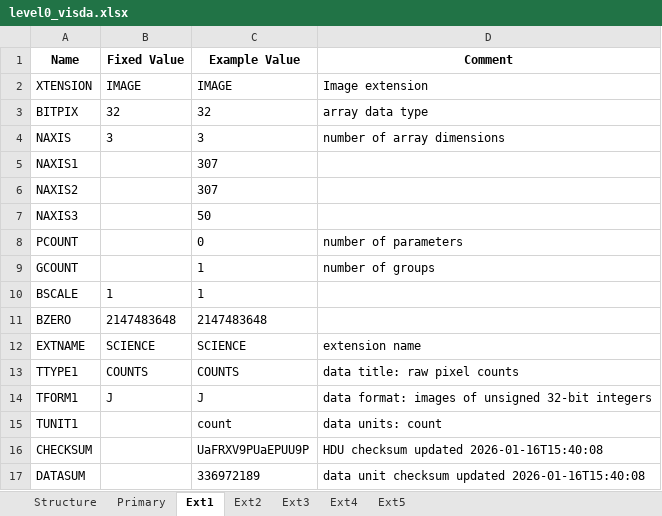
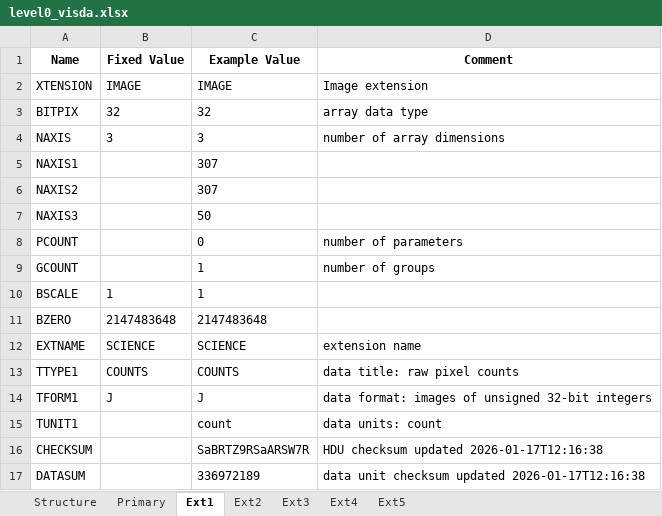
Before and after one commit to PandoraMission/pandora-fits, an Excel workbook: src/pandorafits/formats/visda/level0_visda.xlsx, sheet Ext1, drawn as a sheet; values as stored, in another font and other column widths than the file's, no borders; the diff names each change by its address in the sheet, - before the commit and + after, or states it on an @@ line.

```diff
--- a/src/pandorafits/formats/visda/level0_visda.xlsx (sheet Ext1)
+++ b/src/pandorafits/formats/visda/level0_visda.xlsx (sheet Ext1)
-C16 (Example Value): UaFRXV9PUaEPUU9P
+C16 (Example Value): SaBRTZ9RSaARSW7R
-D16 (Comment): HDU checksum updated 2026-01-16T15:40:08
+D16 (Comment): HDU checksum updated 2026-01-17T12:16:38
-D17 (Comment): …checksum updated 2026-01-16T15:40:08
+D17 (Comment): …checksum updated 2026-01-17T12:16:38
```
Also changed, not shown: sheet Ext3, sheet Ext2, sheet Primary, sheet Ext5, sheet Ext4, 40 other files.
